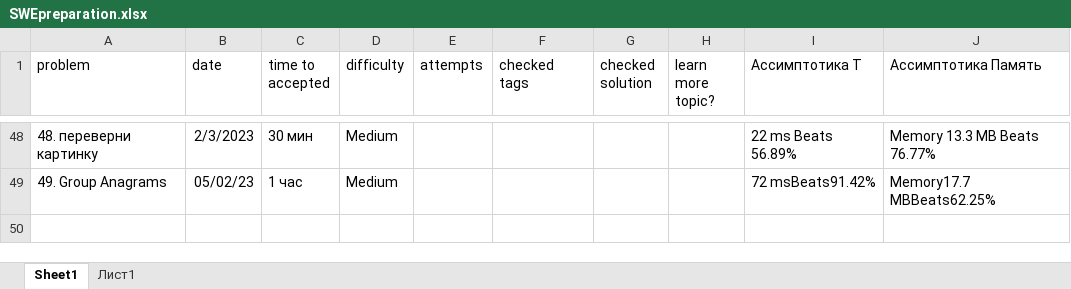
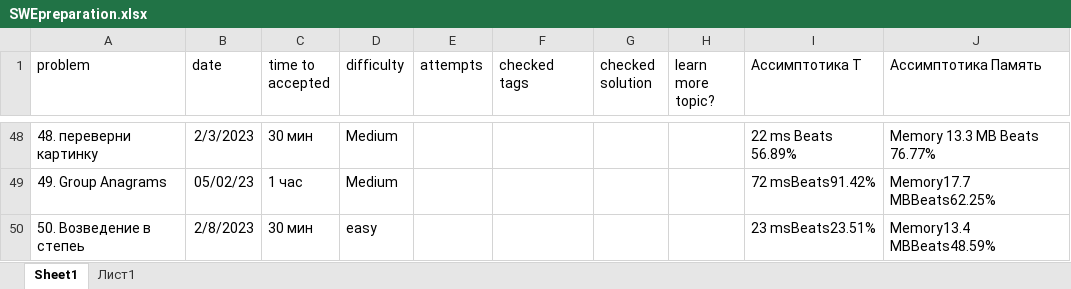
Before and after one commit to Krugger1982/Leetcode_problems, an Excel workbook: SWEpreparation.xlsx, sheet Sheet1, drawn as a sheet; only a part is shown, gaps mark what is left out; values as stored, in another font and other column widths than the file's, no borders; the diff names each change by its address in the sheet, - before the commit and + after, or states it on an @@ line.

```diff
--- a/SWEpreparation.xlsx (sheet Sheet1)
+++ b/SWEpreparation.xlsx (sheet Sheet1)
+row 50: 50. Возведение в степеь | 2/8/2023 | 30 мин | easy |  |  |  |  | 23 msBeats23.51% | Memory13.4 MBBeats48.59%
```
Also changed, not shown: 2 other files.
